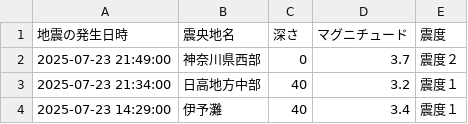
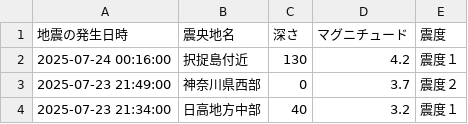
Before and after one commit to wetfore8050/cdargrv, a CSV file: EarthquakeData.csv, drawn as a sheet; only a part is shown; the shorter side is filled out with more unchanged rows; the diff names each change by its address in the sheet, - before the commit and + after, or states it on an @@ line.

```diff
--- a/EarthquakeData.csv
+++ b/EarthquakeData.csv
+row 2: 2025-07-24 00:16:00 | 択捉島付近 | 130 | 4.2 | 震度１
```
Also changed, not shown: 10 other files.
